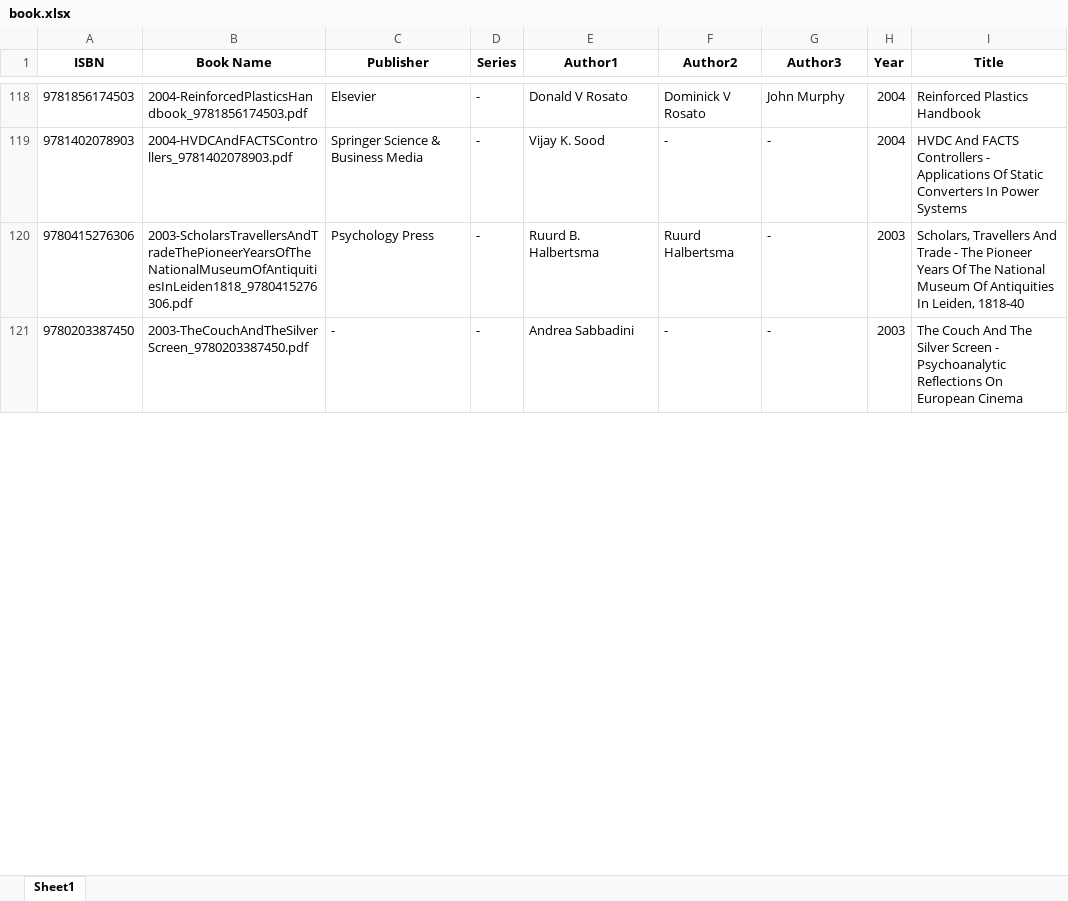
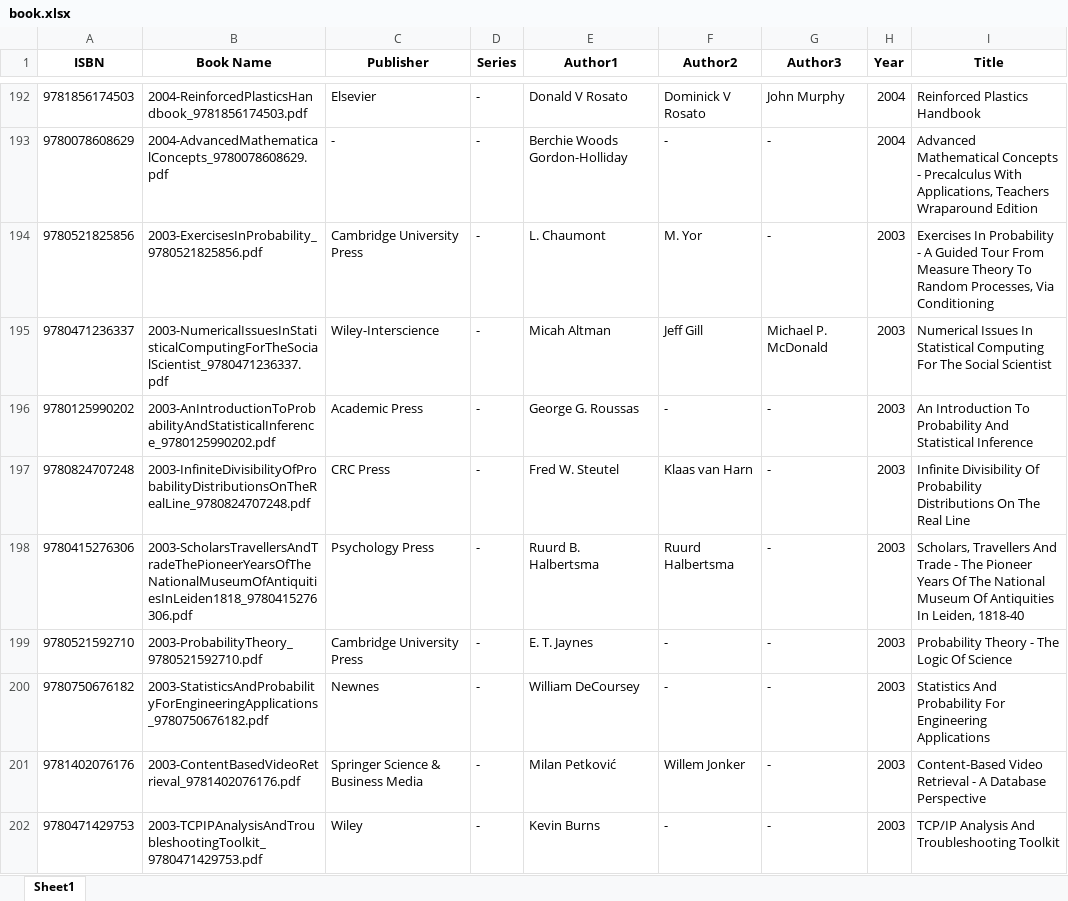
Before and after one commit to tommyZhang55/TmBook, an Excel workbook: book.xlsx, sheet Sheet1, drawn as a sheet; only a part is shown, gaps mark what is left out; the shorter side is filled out with more unchanged rows; values as stored, in another font and other column widths than the file's, no borders; addresses are those after the commit; the diff covers the shown part only; the diff names each change by its address in the sheet, - before the commit and + after, or states it on an @@ line.

Commit message:
Add files via upload

```diff
--- a/book.xlsx (sheet Sheet1)
+++ b/book.xlsx (sheet Sheet1)
-A193 (ISBN): 9781402078903
+A193 (ISBN): 9780078608629
-B193 (Book Name): 2004-HVDCAndFACTSControllers_9781402078903.pdf
+B193 (Book Name): 2004-AdvancedMathematicalConcepts_9780078608629.pdf
-C193 (Publisher): Springer Science & Business Media
+C193 (Publisher): -
-E193 (Author1): Vijay K. Sood
+E193 (Author1): Berchie Woods Gordon-Holliday
-I193 (Title): HVDC And FACTS Controllers - Applications Of Static Converters In Power Systems
+I193 (Title): Advanced Mathematical Concepts - Precalculus With Applications, Teachers Wraparound Edition
+row 194: 9780521825856 | 2003-ExercisesInProbability_9780521825856.pdf | Cambridge University Press | - | L. Chaumont | M. Yor | - | 2003 | Exercises In Probability - A Guided Tour From Measure Theory To Random Processes, Via Conditioning
+row 195: 9780471236337 | 2003-NumericalIssuesInStatisticalComputingForTheSocialScientist_9780471236337.pdf | Wiley-Interscience | - | Micah Altman | Jeff Gill | Michael P. McDonald | 2003 | Numerical Issues In Statistical Computing For The Social Scientist
+row 196: 9780125990202 | 2003-AnIntroductionToProbabilityAndStatisticalInference_9780125990202.pdf | Academic Press | - | George G. Roussas | - | - | 2003 | An Introduction To Probability And Statistical Inference
+row 197: 9780824707248 | 2003-InfiniteDivisibilityOfProbabilityDistributionsOnTheRealLine_9780824707248.pdf | CRC Press | - | Fred W. Steutel | Klaas van Harn | - | 2003 | Infinite Divisibility Of Probability Distributions On The Real Line
+row 199: 9780521592710 | 2003-ProbabilityTheory_9780521592710.pdf | Cambridge University Press | - | E. T. Jaynes | - | - | 2003 | Probability Theory - The Logic Of Science
+row 200: 9780750676182 | 2003-StatisticsAndProbabilityForEngineeringApplications_9780750676182.pdf | Newnes | - | William DeCoursey | - | - | 2003 | Statistics And Probability For Engineering Applications
+row 201: 9781402076176 | 2003-ContentBasedVideoRetrieval_9781402076176.pdf | Springer Science & Business Media | - | Milan Petković | Willem Jonker | - | 2003 | Content-Based Video Retrieval - A Database Perspective
+row 202: 9780471429753 | 2003-TCPIPAnalysisAndTroubleshootingToolkit_9780471429753.pdf | Wiley | - | Kevin Burns | - | - | 2003 | TCP/IP Analysis And Troubleshooting Toolkit
```
Also changed, not shown: 107 added rows, 69 moved rows and 5 edited cells elsewhere in this sheet.
